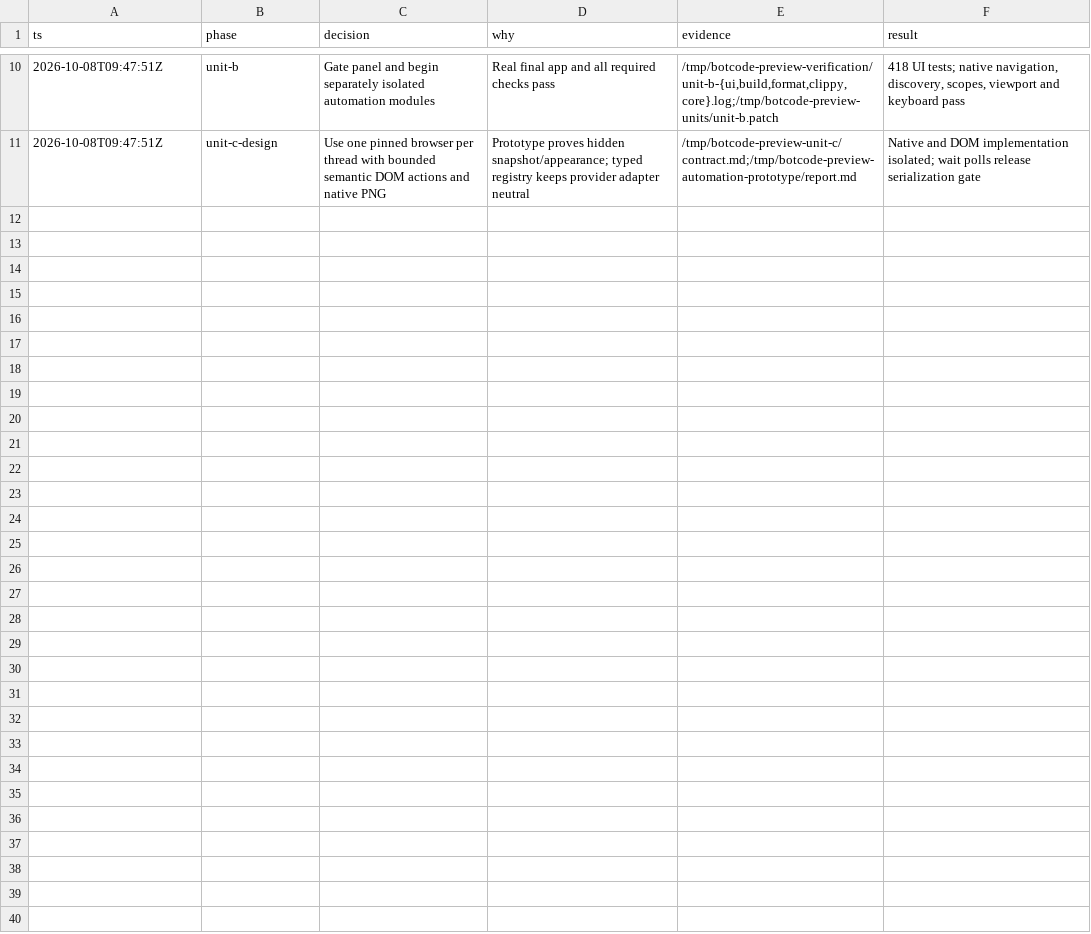
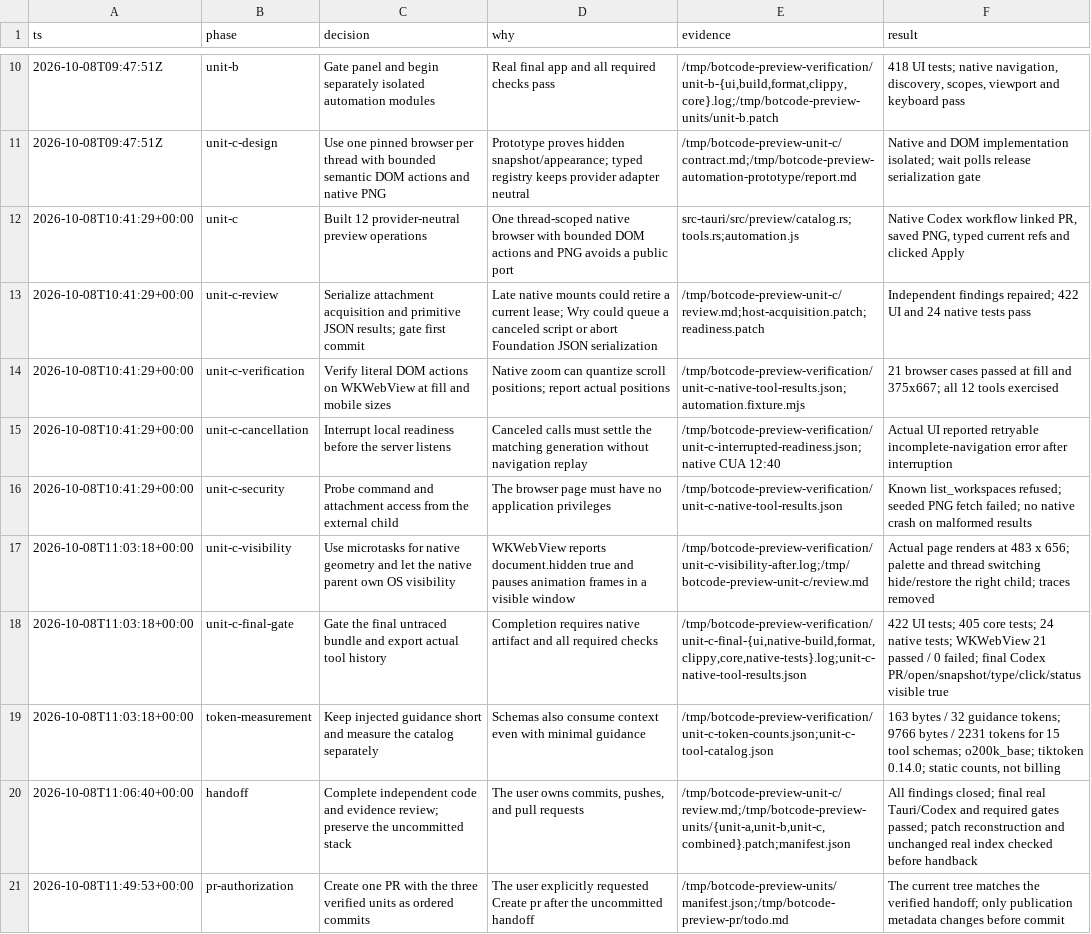
Before and after one commit to ImNallen/BotCode, a TSV file: .audit/preview.tsv, drawn as a sheet; only a part is shown, gaps mark what is left out.

Commit message:
feat(preview): add browser automation tools
Register twelve bounded browser operations with current snapshot references and native PNG capture. Gate evaluation on the first committed page, serialize native results as JSON strings, and settle canceled navigation without replay. Fix attachment ordering and WebKit visibility scheduling. Record the native verification and measured guidance.

```diff
--- a/.audit/preview.tsv
+++ b/.audit/preview.tsv
@@ -11 +11,11 @@ ts	phase	decision	why	evidence	result
 2026-10-08T09:47:51Z	unit-c-design	Use one pinned browser per thread with bounded semantic DOM actions and native PNG	Prototype proves hidden snapshot/appearance; typed registry keeps provider adapter neutral	/tmp/botcode-preview-unit-c/contract.md;/tmp/botcode-preview-automation-prototype/report.md	Native and DOM implementation isolated; wait polls release serialization gate
+2026-10-08T10:41:29+00:00	unit-c	Built 12 provider-neutral preview operations	One thread-scoped native browser with bounded DOM actions and PNG avoids a public port	src-tauri/src/preview/catalog.rs;tools.rs;automation.js	Native Codex workflow linked PR, saved PNG, typed current refs and clicked Apply
+2026-10-08T10:41:29+00:00	unit-c-review	Serialize attachment acquisition and primitive JSON results; gate first commit	Late native mounts could retire a current lease; Wry could queue a canceled script or abort Foundation JSON serialization	/tmp/botcode-preview-unit-c/review.md;host-acquisition.patch;readiness.patch	Independent findings repaired; 422 UI and 24 native tests pass
+2026-10-08T10:41:29+00:00	unit-c-verification	Verify literal DOM actions on WKWebView at fill and mobile sizes	Native zoom can quantize scroll positions; report actual positions	/tmp/botcode-preview-verification/unit-c-native-tool-results.json;automation.fixture.mjs	21 browser cases passed at fill and 375x667; all 12 tools exercised
+2026-10-08T10:41:29+00:00	unit-c-cancellation	Interrupt local readiness before the server listens	Canceled calls must settle the matching generation without navigation replay	/tmp/botcode-preview-verification/unit-c-interrupted-readiness.json;native CUA 12:40	Actual UI reported retryable incomplete-navigation error after interruption
+2026-10-08T10:41:29+00:00	unit-c-security	Probe command and attachment access from the external child	The browser page must have no application privileges	/tmp/botcode-preview-verification/unit-c-native-tool-results.json	Known list_workspaces refused; seeded PNG fetch failed; no native crash on malformed results
+2026-10-08T11:03:18+00:00	unit-c-visibility	Use microtasks for native geometry and let the native parent own OS visibility	WKWebView reports document.hidden true and pauses animation frames in a visible window	/tmp/botcode-preview-verification/unit-c-visibility-after.log;/tmp/botcode-preview-unit-c/review.md	Actual page renders at 483 x 656; palette and thread switching hide/restore the right child; traces removed
+2026-10-08T11:03:18+00:00	unit-c-final-gate	Gate the final untraced bundle and export actual tool history	Completion requires native artifact and all required checks	/tmp/botcode-preview-verification/unit-c-final-{ui,native-build,format,clippy,core,native-tests}.log;unit-c-native-tool-results.json	422 UI tests; 405 core tests; 24 native tests; WKWebView 21 passed / 0 failed; final Codex PR/open/snapshot/type/click/status visible true
+2026-10-08T11:03:18+00:00	token-measurement	Keep injected guidance short and measure the catalog separately	Schemas also consume context even with minimal guidance	/tmp/botcode-preview-verification/unit-c-token-counts.json;unit-c-tool-catalog.json	163 bytes / 32 guidance tokens; 9766 bytes / 2231 tokens for 15 tool schemas; o200k_base; tiktoken 0.14.0; static counts, not billing
+2026-10-08T11:06:40+00:00	handoff	Complete independent code and evidence review; preserve the uncommitted stack	The user owns commits, pushes, and pull requests	/tmp/botcode-preview-unit-c/review.md;/tmp/botcode-preview-units/{unit-a,unit-b,unit-c,combined}.patch;manifest.json	All findings closed; final real Tauri/Codex and required gates passed; patch reconstruction and unchanged real index checked before handback
+2026-10-08T11:49:53+00:00	pr-authorization	Create one PR with the three verified units as ordered commits	The user explicitly requested Create pr after the uncommitted handoff	/tmp/botcode-preview-units/manifest.json;/tmp/botcode-preview-pr/todo.md	The current tree matches the verified handoff; only publication metadata changes before commit
```
Also changed, not shown: 28 other files.
